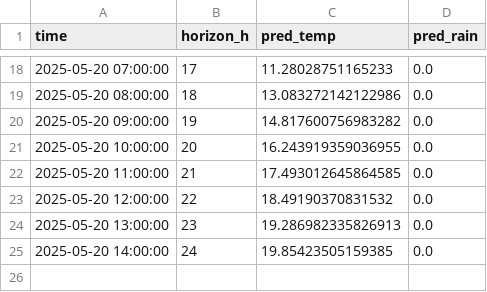
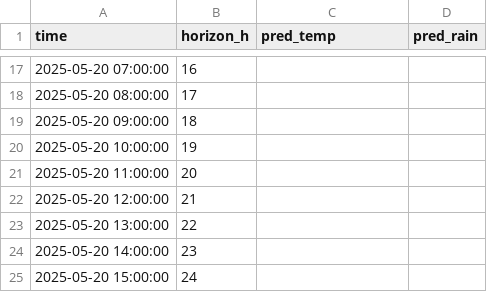
Before and after one commit to ColaCaos/ColaCAOS, a CSV file: multiestacion/funcionando/c/EstacionVirtual/results/next24h_predictions.csv, drawn as a sheet; only a part is shown, gaps mark what is left out; the diff covers the shown part only.

```diff
--- a/multiestacion/funcionando/c/EstacionVirtual/results/next24h_predictions.csv
+++ b/multiestacion/funcionando/c/EstacionVirtual/results/next24h_predictions.csv
@@ -18,8 +17,9 @@ time,horizon_h,pred_temp,pred_rain
-2025-05-20 07:00:00,17,11.28028751165233,0.0
-2025-05-20 08:00:00,18,13.083272142122986,0.0
-2025-05-20 09:00:00,19,14.817600756983282,0.0
-2025-05-20 10:00:00,20,16.243919359036955,0.0
-2025-05-20 11:00:00,21,17.493012645864585,0.0
-2025-05-20 12:00:00,22,18.49190370831532,0.0
-2025-05-20 13:00:00,23,19.286982335826913,0.0
-2025-05-20 14:00:00,24,19.85423505159385,0.0
+2025-05-20 07:00:00,16,,
+2025-05-20 08:00:00,17,,
+2025-05-20 09:00:00,18,,
+2025-05-20 10:00:00,19,,
+2025-05-20 11:00:00,20,,
+2025-05-20 12:00:00,21,,
+2025-05-20 13:00:00,22,,
+2025-05-20 14:00:00,23,,
+2025-05-20 15:00:00,24,,
```
Also changed, not shown: 1 removed row and 45 edited cells elsewhere in this file, multiestacion/funcionando/c/EstacionVirtual/results/rain_24h_wide.csv, multiestacion/funcionando/c/EstacionVirtual/results/temperature_24h_wide.csv, 2 other files.
